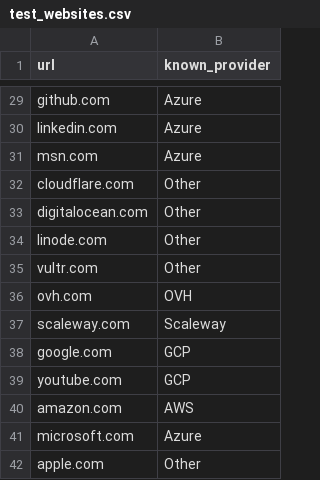
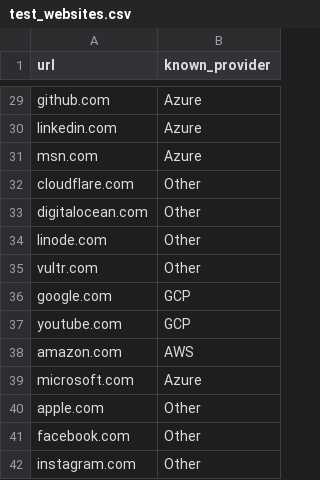
Before and after one commit to fabien-opsima/cloud-provider-scanner, a CSV file: test_websites.csv, drawn as a sheet; only a part is shown, gaps mark what is left out; the shorter side is filled out with more unchanged rows; the diff names each change by its address in the sheet, - before the commit and + after, or states it on an @@ line.

Commit message:
Clean up repository - Focus on AWS, GCP, Azure only - Removed test files and OVH support

```diff
--- a/test_websites.csv
+++ b/test_websites.csv
-row 36: ovh.com | OVH
-row 37: scaleway.com | Scaleway
```
Also changed, not shown: 13 other files.
